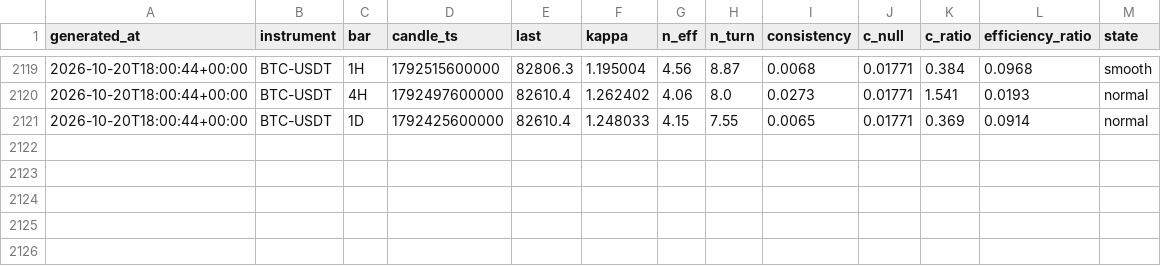
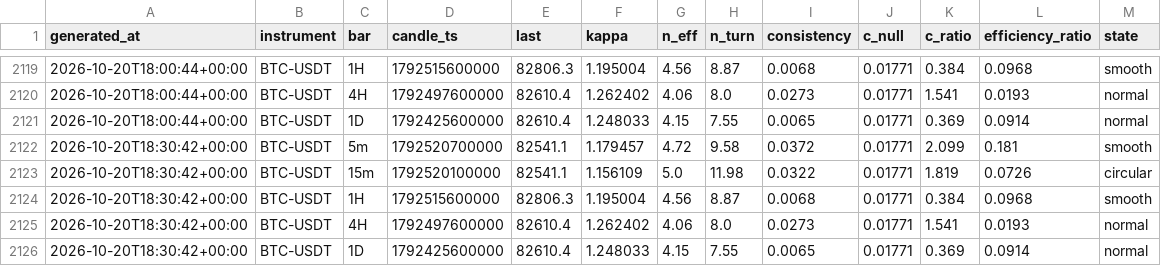
Before and after one commit to XOX2707/btc-neff, a CSV file: data/neff_history.csv, drawn as a sheet; only a part is shown, gaps mark what is left out; the diff names each change by its address in the sheet, - before the commit and + after, or states it on an @@ line.

```diff
--- a/data/neff_history.csv
+++ b/data/neff_history.csv
+row 2122: 2026-10-20T18:30:42+00:00 | BTC-USDT | 5m | 1792520700000 | 82541.1 | 1.179457 | 4.72 | 9.58 | 0.0372 | 0.01771 | 2.099 | 0.181 | smooth
+row 2123: 2026-10-20T18:30:42+00:00 | BTC-USDT | 15m | 1792520100000 | 82541.1 | 1.156109 | 5.0 | 11.98 | 0.0322 | 0.01771 | 1.819 | 0.0726 | circular
+row 2124: 2026-10-20T18:30:42+00:00 | BTC-USDT | 1H | 1792515600000 | 82806.3 | 1.195004 | 4.56 | 8.87 | 0.0068 | 0.01771 | 0.384 | 0.0968 | smooth
+row 2125: 2026-10-20T18:30:42+00:00 | BTC-USDT | 4H | 1792497600000 | 82610.4 | 1.262402 | 4.06 | 8.0 | 0.0273 | 0.01771 | 1.541 | 0.0193 | normal
+row 2126: 2026-10-20T18:30:42+00:00 | BTC-USDT | 1D | 1792425600000 | 82610.4 | 1.248033 | 4.15 | 7.55 | 0.0065 | 0.01771 | 0.369 | 0.0914 | normal
```
Also changed, not shown: 1 other file.
